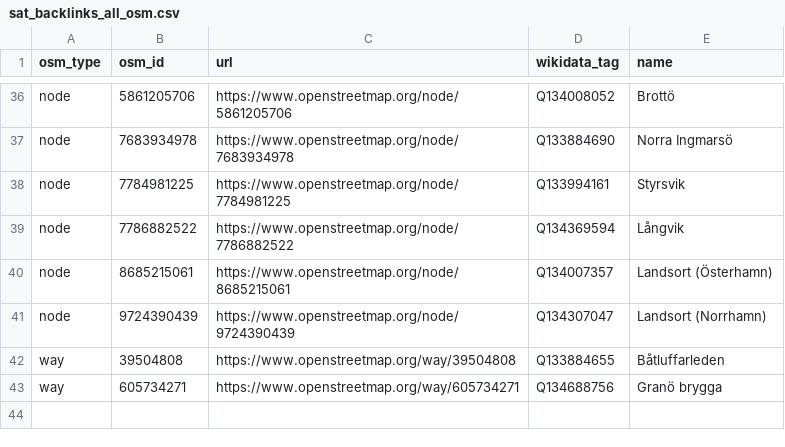
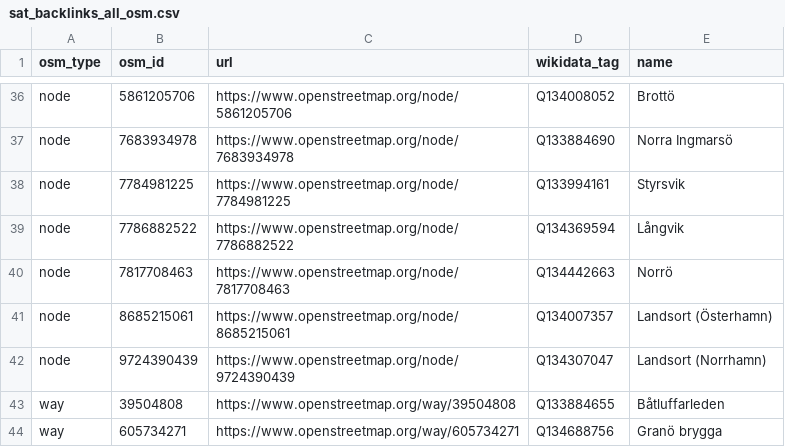
Before and after one commit to salgo60/Stockholm_Archipelago_Trail, a CSV file: Notebook/sat_backlinks_all_osm.csv, drawn as a sheet; only a part is shown, gaps mark what is left out.

```diff
--- a/Notebook/sat_backlinks_all_osm.csv
+++ b/Notebook/sat_backlinks_all_osm.csv
@@ -39,2 +39,3 @@ node,7784981225,https://www.openstreetmap.org/node/7784981225,Q133994161,Styrsvi
 node,7786882522,https://www.openstreetmap.org/node/7786882522,Q134369594,Långvik
+node,7817708463,https://www.openstreetmap.org/node/7817708463,Q134442663,Norrö
 node,8685215061,https://www.openstreetmap.org/node/8685215061,Q134007357,Landsort (Österhamn)
```
Also changed, not shown: Notebook/ferry_stops_wd.csv, Notebook/sat_backlinks_all_refs.csv, 3 other files.
